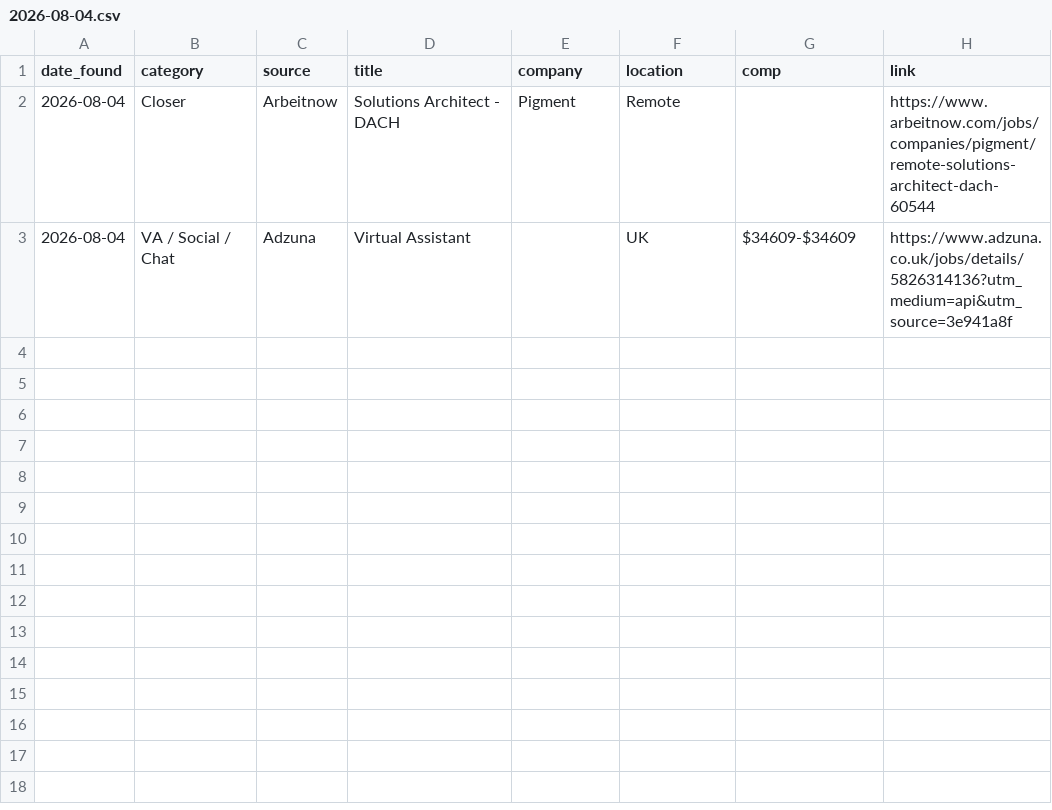
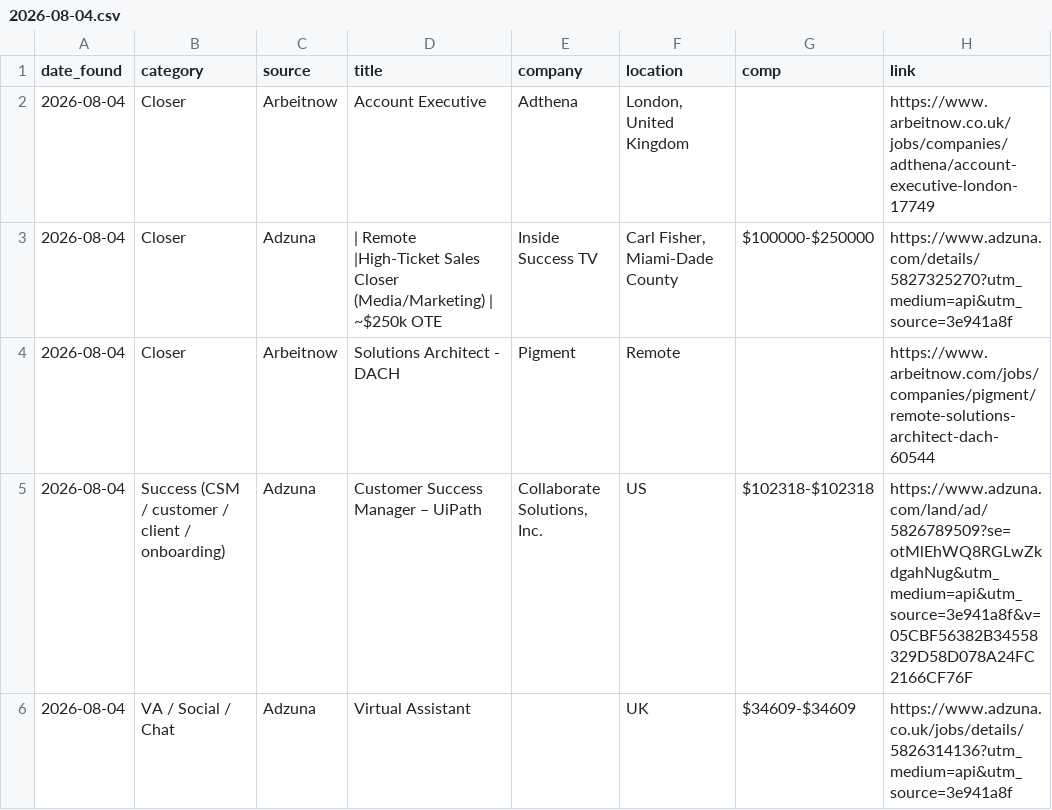
Before and after one commit to annaaimodel/better-prompt-ai-main, a CSV file: jobs/daily/2026-08-04.csv, drawn as a sheet; the diff names each change by its address in the sheet, - before the commit and + after, or states it on an @@ line.

```diff
--- a/jobs/daily/2026-08-04.csv
+++ b/jobs/daily/2026-08-04.csv
+row 2: 2026-08-04 | Closer | Arbeitnow | Account Executive | Adthena | London, United Kingdom |  | https://www.arbeitnow.co.uk/jobs/companies/adthena/account-executive-london-17749
+row 3: 2026-08-04 | Closer | Adzuna | | Remote |High-Ticket Sales Closer (Media/Marketing) | ~$250k OTE | Inside Success TV | Carl Fisher, Miami-Dade County | $100000-$250000 | https://www.adzuna.com/details/5827325270?utm_medium=api&utm_source=3e941a8f
+row 5: 2026-08-04 | Success (CSM / customer / client / onboarding) | Adzuna | Customer Success Manager – UiPath | Collaborate Solutions, Inc. | US | $102318-$102318 | https://www.adzuna.com/land/ad/5826789509?se=otMlEhWQ8RGLwZkdgahNug&utm_medium=api&utm_source=3e941a8f&v=05CBF56382B34558329D58D078A24FC2166CF76F
```
Also changed, not shown: jobs/history.csv, 4 other files.
